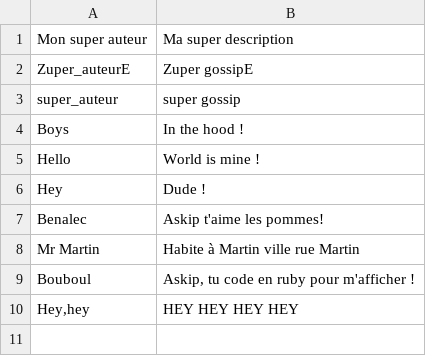
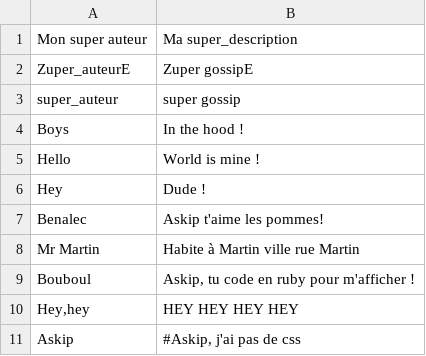
Before and after one commit to CharlesCmt/Thp_the_gossip_project_sinatra, a CSV file: db/gossip.csv, drawn as a sheet.

```diff
--- a/db/gossip.csv
+++ b/db/gossip.csv
@@ -1,2 +1,2 @@
-Mon super auteur,Ma super description
+Mon super auteur,Ma super_description
 Zuper_auteurE,Zuper gossipE
@@ -10 +10,2 @@ Bouboul,"Askip, tu code en ruby pour m'afficher !"
 "Hey,hey",HEY HEY HEY HEY
+Askip,"#Askip, j'ai pas de css"
```
Also changed, not shown: 1 other file.
